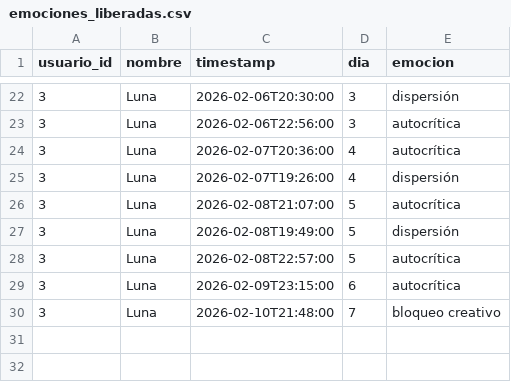
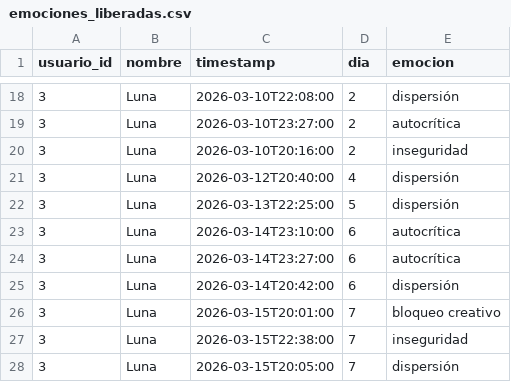
Before and after one commit to raquelmartinesbec-glitch/LUZ, a CSV file: datos_demo_luz/emociones_liberadas.csv, drawn as a sheet; only a part is shown, gaps mark what is left out; the diff covers the shown part only.

```diff
--- a/datos_demo_luz/emociones_liberadas.csv
+++ b/datos_demo_luz/emociones_liberadas.csv
@@ -22,9 +18,11 @@ usuario_id,nombre,timestamp,dia,emocion
-3,Luna,2026-02-06T20:30:00,3,dispersión
-3,Luna,2026-02-06T22:56:00,3,autocrítica
-3,Luna,2026-02-07T20:36:00,4,autocrítica
-3,Luna,2026-02-07T19:26:00,4,dispersión
-3,Luna,2026-02-08T21:07:00,5,autocrítica
-3,Luna,2026-02-08T19:49:00,5,dispersión
-3,Luna,2026-02-08T22:57:00,5,autocrítica
-3,Luna,2026-02-09T23:15:00,6,autocrítica
-3,Luna,2026-02-10T21:48:00,7,bloqueo creativo
+3,Luna,2026-03-10T22:08:00,2,dispersión
+3,Luna,2026-03-10T23:27:00,2,autocrítica
+3,Luna,2026-03-10T20:16:00,2,inseguridad
+3,Luna,2026-03-12T20:40:00,4,dispersión
+3,Luna,2026-03-13T22:25:00,5,dispersión
+3,Luna,2026-03-14T23:10:00,6,autocrítica
+3,Luna,2026-03-14T23:27:00,6,autocrítica
+3,Luna,2026-03-14T20:42:00,6,dispersión
+3,Luna,2026-03-15T20:01:00,7,bloqueo creativo
+3,Luna,2026-03-15T22:38:00,7,inseguridad
+3,Luna,2026-03-15T20:05:00,7,dispersión
```
Also changed, not shown: 3 added rows, 7 removed rows and 24 edited cells elsewhere in this file, datos_demo_luz/estadisticas_usuarios.csv, datos_demo_luz/feedbacks_microacciones.csv, 6 other files.
